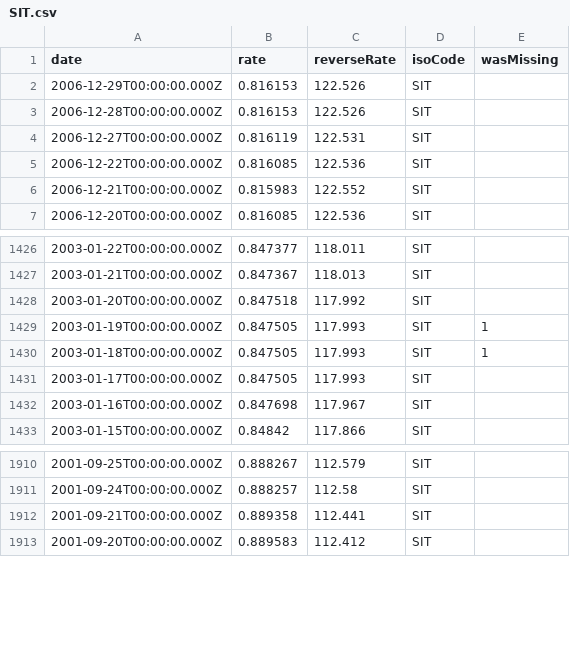
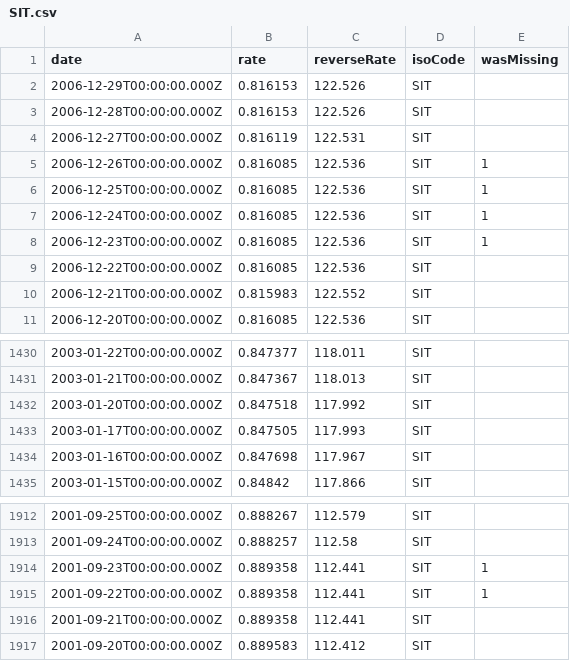
Before and after one commit to GeorgeSG/bnb-currency-exchange-rates, a CSV file: data/SIT.csv, drawn as a sheet; only a part is shown, gaps mark what is left out.

Commit message:
Update exchange rates

```diff
--- a/data/SIT.csv
+++ b/data/SIT.csv
@@ -4,2 +4,6 @@
 "2006-12-27T00:00:00.000Z","0.816119","122.531","SIT",
+"2006-12-26T00:00:00.000Z","0.816085","122.536","SIT",1
+"2006-12-25T00:00:00.000Z","0.816085","122.536","SIT",1
+"2006-12-24T00:00:00.000Z","0.816085","122.536","SIT",1
+"2006-12-23T00:00:00.000Z","0.816085","122.536","SIT",1
 "2006-12-22T00:00:00.000Z","0.816085","122.536","SIT",
@@ -1428,4 +1432,2 @@
 "2003-01-20T00:00:00.000Z","0.847518","117.992","SIT",
-"2003-01-19T00:00:00.000Z","0.847505","117.993","SIT",1
-"2003-01-18T00:00:00.000Z","0.847505","117.993","SIT",1
 "2003-01-17T00:00:00.000Z","0.847505","117.993","SIT",
@@ -1911,2 +1913,4 @@
 "2001-09-24T00:00:00.000Z","0.888257","112.58","SIT",
+"2001-09-23T00:00:00.000Z","0.889358","112.441","SIT",1
+"2001-09-22T00:00:00.000Z","0.889358","112.441","SIT",1
 "2001-09-21T00:00:00.000Z","0.889358","112.441","SIT",
```
Also changed, not shown: data/CZK.csv, data/DKK.csv, 39 other files.
